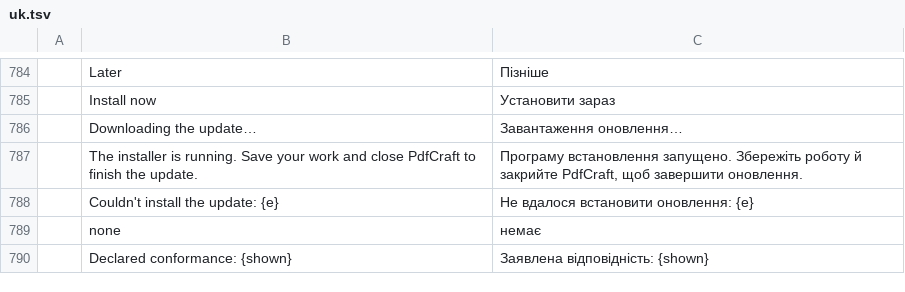
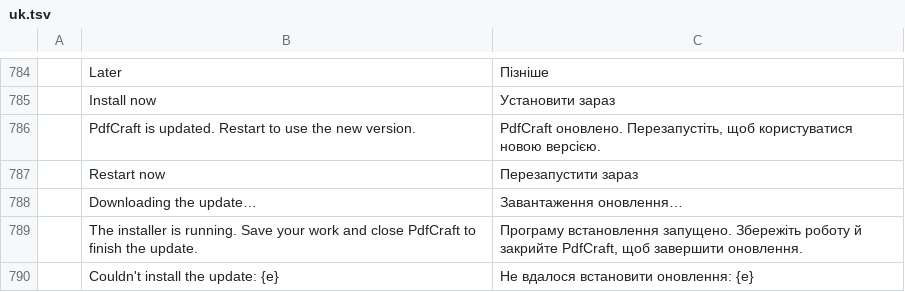
Before and after one commit to caaioh1/pdfcraft-rs, a TSV file: crates/ui-egui/src/i18n/uk.tsv, drawn as a sheet; only a part is shown, gaps mark what is left out; the shorter side is filled out with more unchanged rows; the diff names each change by its address in the sheet, - before the commit and + after, or states it on an @@ line.

```diff
--- a/crates/ui-egui/src/i18n/uk.tsv
+++ b/crates/ui-egui/src/i18n/uk.tsv
+row 786:  | PdfCraft is updated. Restart to use the new version. | PdfCraft оновлено. Перезапустіть, щоб користуватися новою версією.
+row 787:  | Restart now | Перезапустити зараз
```
Also changed, not shown: crates/ui-egui/src/i18n/bg.tsv, crates/ui-egui/src/i18n/el.tsv, 25 other files.
